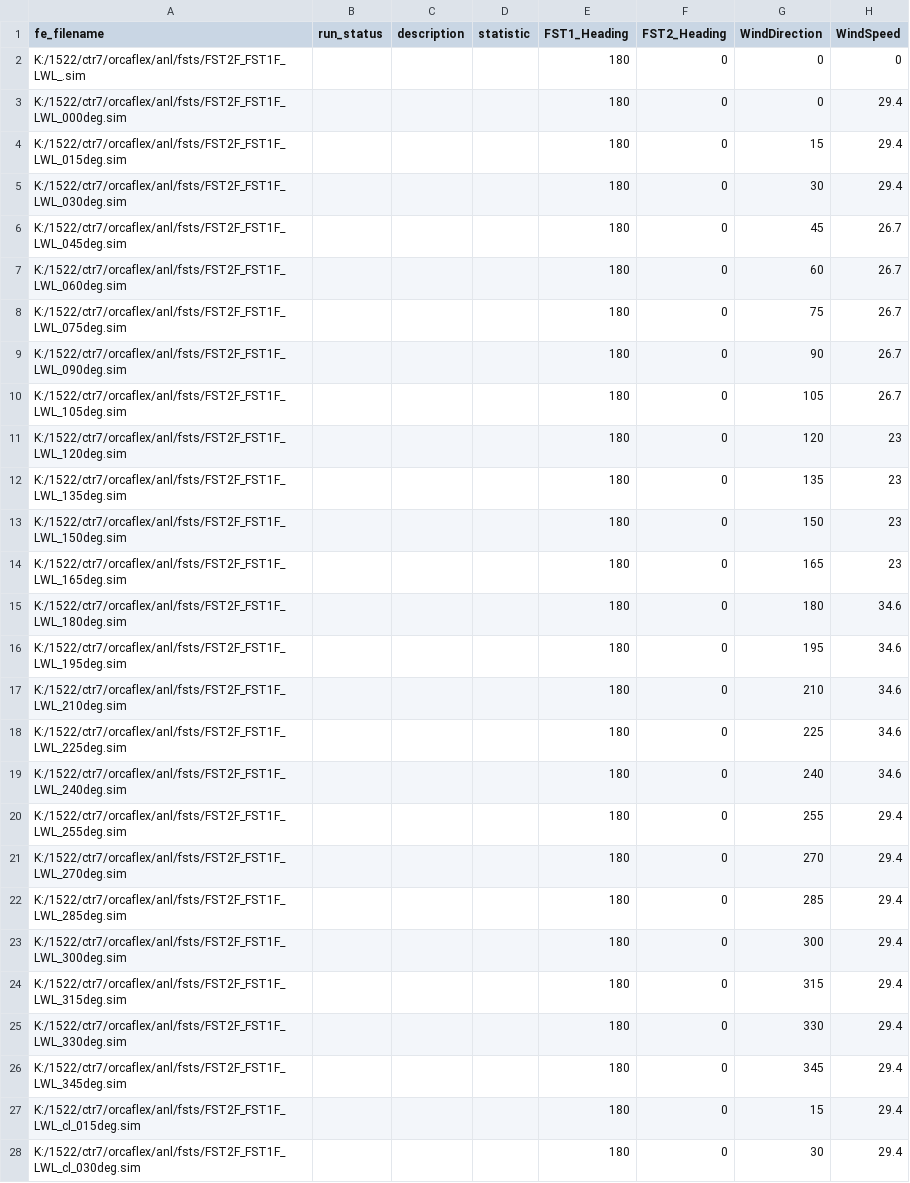
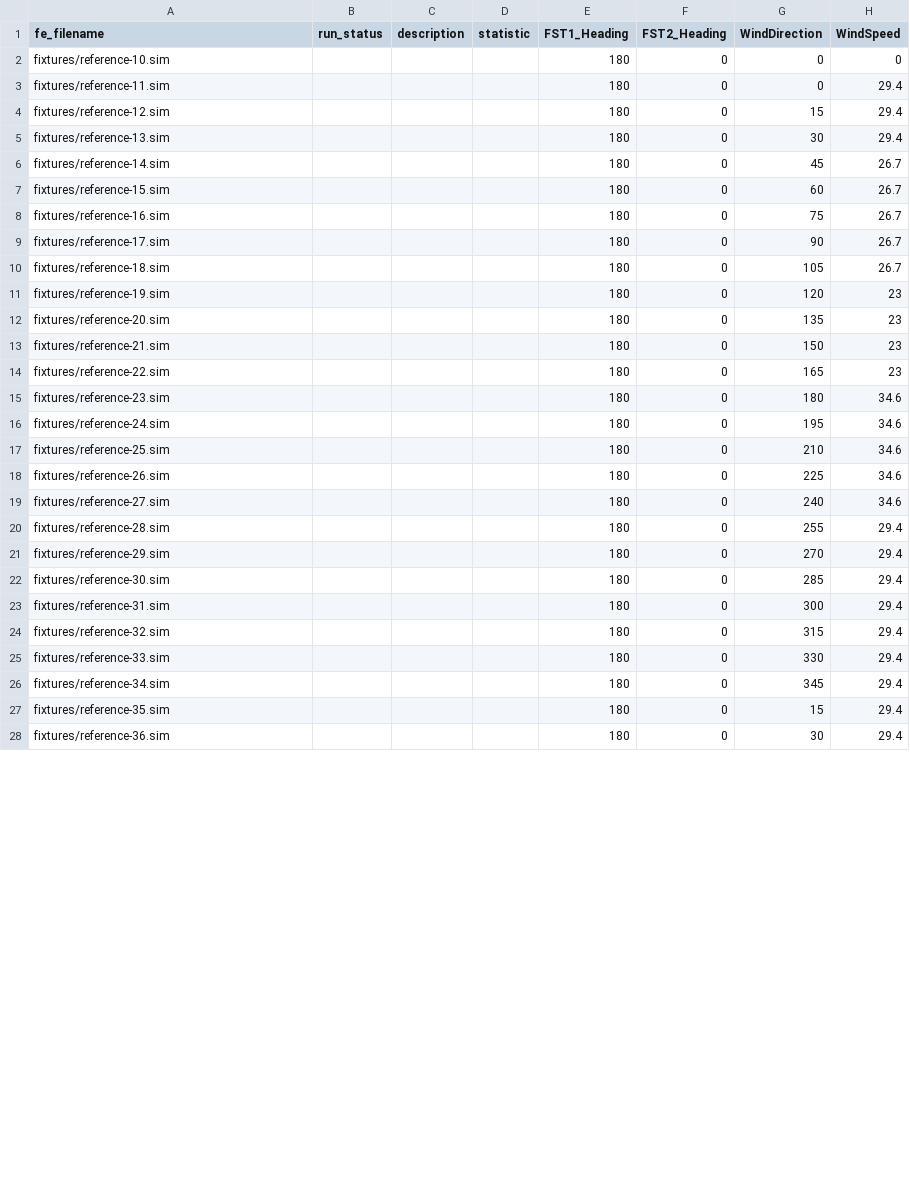
Before and after one commit to vamseeachanta/assetutilities, a CSV file: examples/workflows/excel_utilities/input_data/inputs.csv, drawn as a sheet; only a part is shown; the diff covers the shown part only; the diff names each change by its address in the sheet, - before the commit and + after, or states it on an @@ line.

```diff
--- a/examples/workflows/excel_utilities/input_data/inputs.csv
+++ b/examples/workflows/excel_utilities/input_data/inputs.csv
-A2 (fe_filename): K:/1522/ctr7/orcaflex/anl/fsts/FST2F_FST1F_LWL_.sim
+A2 (fe_filename): fixtures/reference-10.sim
-A3 (fe_filename): K:/1522/ctr7/orcaflex/anl/fsts/FST2F_FST1F_LWL_000deg.sim
+A3 (fe_filename): fixtures/reference-11.sim
-A4 (fe_filename): K:/1522/ctr7/orcaflex/anl/fsts/FST2F_FST1F_LWL_015deg.sim
+A4 (fe_filename): fixtures/reference-12.sim
-A5 (fe_filename): K:/1522/ctr7/orcaflex/anl/fsts/FST2F_FST1F_LWL_030deg.sim
+A5 (fe_filename): fixtures/reference-13.sim
-A6 (fe_filename): K:/1522/ctr7/orcaflex/anl/fsts/FST2F_FST1F_LWL_045deg.sim
+A6 (fe_filename): fixtures/reference-14.sim
-A7 (fe_filename): K:/1522/ctr7/orcaflex/anl/fsts/FST2F_FST1F_LWL_060deg.sim
+A7 (fe_filename): fixtures/reference-15.sim
-A8 (fe_filename): K:/1522/ctr7/orcaflex/anl/fsts/FST2F_FST1F_LWL_075deg.sim
+A8 (fe_filename): fixtures/reference-16.sim
-A9 (fe_filename): K:/1522/ctr7/orcaflex/anl/fsts/FST2F_FST1F_LWL_090deg.sim
+A9 (fe_filename): fixtures/reference-17.sim
-A10 (fe_filename): K:/1522/ctr7/orcaflex/anl/fsts/FST2F_FST1F_LWL_105deg.sim
+A10 (fe_filename): fixtures/reference-18.sim
-A11 (fe_filename): K:/1522/ctr7/orcaflex/anl/fsts/FST2F_FST1F_LWL_120deg.sim
+A11 (fe_filename): fixtures/reference-19.sim
-A12 (fe_filename): K:/1522/ctr7/orcaflex/anl/fsts/FST2F_FST1F_LWL_135deg.sim
+A12 (fe_filename): fixtures/reference-20.sim
-A13 (fe_filename): K:/1522/ctr7/orcaflex/anl/fsts/FST2F_FST1F_LWL_150deg.sim
+A13 (fe_filename): fixtures/reference-21.sim
-A14 (fe_filename): K:/1522/ctr7/orcaflex/anl/fsts/FST2F_FST1F_LWL_165deg.sim
+A14 (fe_filename): fixtures/reference-22.sim
-A15 (fe_filename): K:/1522/ctr7/orcaflex/anl/fsts/FST2F_FST1F_LWL_180deg.sim
+A15 (fe_filename): fixtures/reference-23.sim
-A16 (fe_filename): K:/1522/ctr7/orcaflex/anl/fsts/FST2F_FST1F_LWL_195deg.sim
+A16 (fe_filename): fixtures/reference-24.sim
-A17 (fe_filename): K:/1522/ctr7/orcaflex/anl/fsts/FST2F_FST1F_LWL_210deg.sim
+A17 (fe_filename): fixtures/reference-25.sim
-A18 (fe_filename): K:/1522/ctr7/orcaflex/anl/fsts/FST2F_FST1F_LWL_225deg.sim
+A18 (fe_filename): fixtures/reference-26.sim
-A19 (fe_filename): K:/1522/ctr7/orcaflex/anl/fsts/FST2F_FST1F_LWL_240deg.sim
+A19 (fe_filename): fixtures/reference-27.sim
-A20 (fe_filename): K:/1522/ctr7/orcaflex/anl/fsts/FST2F_FST1F_LWL_255deg.sim
+A20 (fe_filename): fixtures/reference-28.sim
-A21 (fe_filename): K:/1522/ctr7/orcaflex/anl/fsts/FST2F_FST1F_LWL_270deg.sim
+A21 (fe_filename): fixtures/reference-29.sim
-A22 (fe_filename): K:/1522/ctr7/orcaflex/anl/fsts/FST2F_FST1F_LWL_285deg.sim
+A22 (fe_filename): fixtures/reference-30.sim
-A23 (fe_filename): K:/1522/ctr7/orcaflex/anl/fsts/FST2F_FST1F_LWL_300deg.sim
+A23 (fe_filename): fixtures/reference-31.sim
-A24 (fe_filename): K:/1522/ctr7/orcaflex/anl/fsts/FST2F_FST1F_LWL_315deg.sim
+A24 (fe_filename): fixtures/reference-32.sim
-A25 (fe_filename): K:/1522/ctr7/orcaflex/anl/fsts/FST2F_FST1F_LWL_330deg.sim
+A25 (fe_filename): fixtures/reference-33.sim
-A26 (fe_filename): K:/1522/ctr7/orcaflex/anl/fsts/FST2F_FST1F_LWL_345deg.sim
+A26 (fe_filename): fixtures/reference-34.sim
-A27 (fe_filename): K:/1522/ctr7/orcaflex/anl/fsts/FST2F_FST1F_LWL_cl_015deg.sim
+A27 (fe_filename): fixtures/reference-35.sim
-A28 (fe_filename): K:/1522/ctr7/orcaflex/anl/fsts/FST2F_FST1F_LWL_cl_030deg.sim
+A28 (fe_filename): fixtures/reference-36.sim
```
Also changed, not shown: 33 edited cells elsewhere in this file, examples/workflows/excel_utilities/input_data/results.csv, 6 other files.
